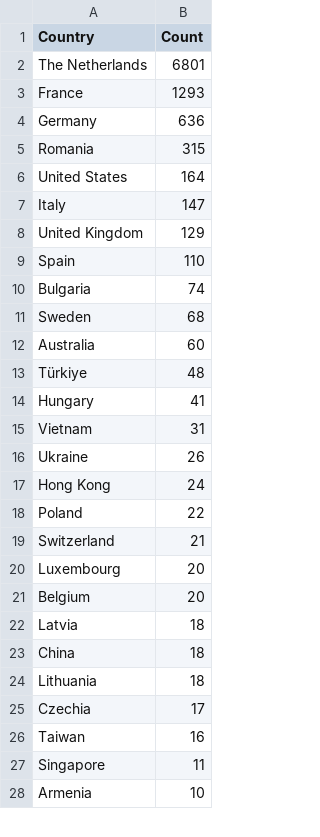
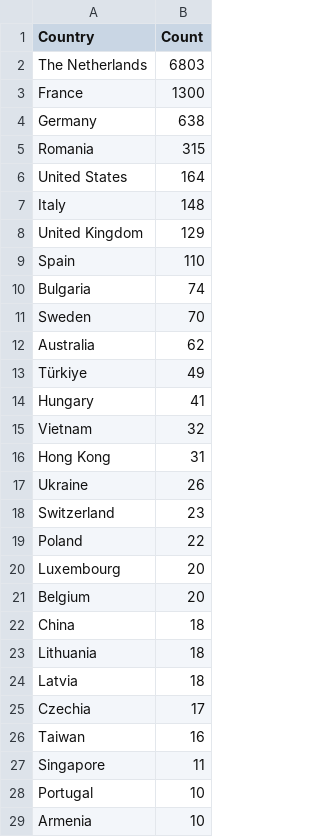
Before and after one commit to Prabhath-de/cowrie-analysis, a CSV file: csv/countries.csv, drawn as a sheet; only a part is shown; the diff covers the shown part only.

```diff
--- a/csv/countries.csv
+++ b/csv/countries.csv
@@ -1,8 +1,8 @@
 Country,Count
-The Netherlands,6801
-France,1293
-Germany,636
+The Netherlands,6803
+France,1300
+Germany,638
 Romania,315
 United States,164
-Italy,147
+Italy,148
 United Kingdom,129
@@ -10,16 +10,16 @@ Spain,110
 Bulgaria,74
-Sweden,68
-Australia,60
-Türkiye,48
+Sweden,70
+Australia,62
+Türkiye,49
 Hungary,41
-Vietnam,31
+Vietnam,32
+Hong Kong,31
 Ukraine,26
-Hong Kong,24
+Switzerland,23
 Poland,22
-Switzerland,21
 Luxembourg,20
 Belgium,20
-Latvia,18
 China,18
 Lithuania,18
+Latvia,18
 Czechia,17
@@ -27,2 +27,3 @@ Taiwan,16
 Singapore,11
+Portugal,10
 Armenia,10
```
Also changed, not shown: 1 added row and 1 moved row elsewhere in this file, csv/all_logs.csv, csv/passwords.csv, 9 other files.
